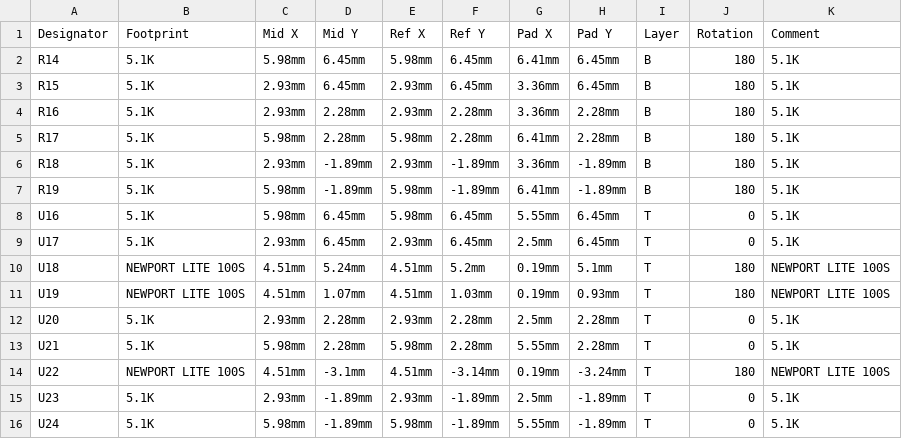
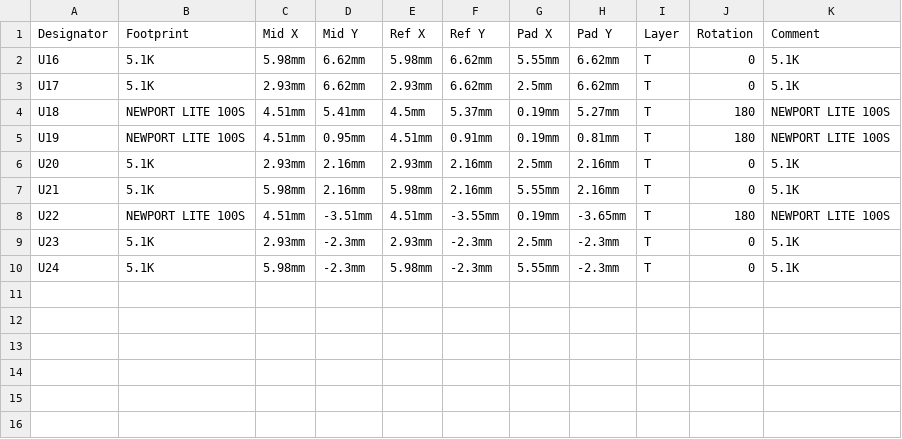
Before and after one commit to pbanj/pbcb, a CSV file: The pbcb Gerber files/Pick and Place.csv, drawn as a sheet; removed rows and columns are numbered as before the commit, all else as after; the diff names each change by its address in the sheet, - before the commit and + after, or states it on an @@ line.

Commit message:
updated pcb design to be more pcb fab friendly
refined board design some. removed back side pads, changed holes for gnd and 5v to vias so theyre not exposed on the top side. also changed the layout to be more fab friendly.

```diff
--- a/The pbcb Gerber files/Pick and Place.csv
+++ b/The pbcb Gerber files/Pick and Place.csv
-row 2: R14 | 5.1K | 5.98mm | 6.45mm | 5.98mm | 6.45mm | 6.41mm | 6.45mm | B | 180 | 5.1K
-row 3: R15 | 5.1K | 2.93mm | 6.45mm | 2.93mm | 6.45mm | 3.36mm | 6.45mm | B | 180 | 5.1K
-row 4: R16 | 5.1K | 2.93mm | 2.28mm | 2.93mm | 2.28mm | 3.36mm | 2.28mm | B | 180 | 5.1K
-row 5: R17 | 5.1K | 5.98mm | 2.28mm | 5.98mm | 2.28mm | 6.41mm | 2.28mm | B | 180 | 5.1K
-row 6: R18 | 5.1K | 2.93mm | -1.89mm | 2.93mm | -1.89mm | 3.36mm | -1.89mm | B | 180 | 5.1K
-row 7: R19 | 5.1K | 5.98mm | -1.89mm | 5.98mm | -1.89mm | 6.41mm | -1.89mm | B | 180 | 5.1K
-D2:D3 (Mid Y): 6.45mm
+D2:D3 (Mid Y): 6.62mm
-F2:F3 (Ref Y): 6.45mm
+F2:F3 (Ref Y): 6.62mm
-H2:H3 (Pad Y): 6.45mm
+H2:H3 (Pad Y): 6.62mm
-D4 (Mid Y): 5.24mm
+D4 (Mid Y): 5.41mm
-E4 (Ref X): 4.51mm
+E4 (Ref X): 4.5mm
-F4 (Ref Y): 5.2mm
+F4 (Ref Y): 5.37mm
-H4 (Pad Y): 5.1mm
+H4 (Pad Y): 5.27mm
-D5 (Mid Y): 1.07mm
+D5 (Mid Y): 0.95mm
-F5 (Ref Y): 1.03mm
+F5 (Ref Y): 0.91mm
-H5 (Pad Y): 0.93mm
+H5 (Pad Y): 0.81mm
-D6:D7 (Mid Y): 2.28mm
+D6:D7 (Mid Y): 2.16mm
-F6:F7 (Ref Y): 2.28mm
+F6:F7 (Ref Y): 2.16mm
-H6:H7 (Pad Y): 2.28mm
+H6:H7 (Pad Y): 2.16mm
-D8 (Mid Y): -3.1mm
+D8 (Mid Y): -3.51mm
-F8 (Ref Y): -3.14mm
+F8 (Ref Y): -3.55mm
-H8 (Pad Y): -3.24mm
+H8 (Pad Y): -3.65mm
-D9:D10 (Mid Y): -1.89mm
+D9:D10 (Mid Y): -2.3mm
-F9:F10 (Ref Y): -1.89mm
+F9:F10 (Ref Y): -2.3mm
-H9:H10 (Pad Y): -1.89mm
+H9:H10 (Pad Y): -2.3mm
```
Also changed, not shown: The pbcb Gerber files/B.O.M.csv, 11 other files.
